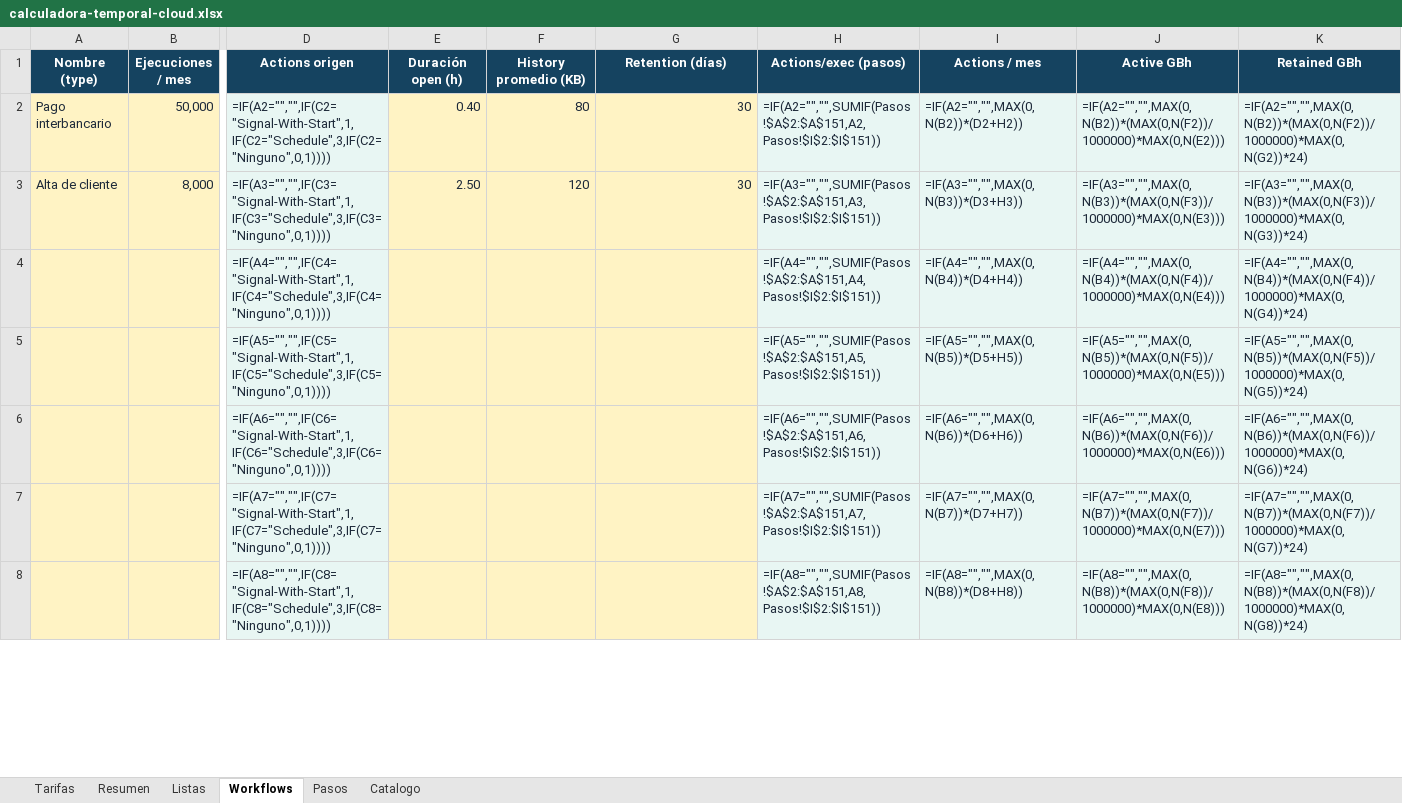
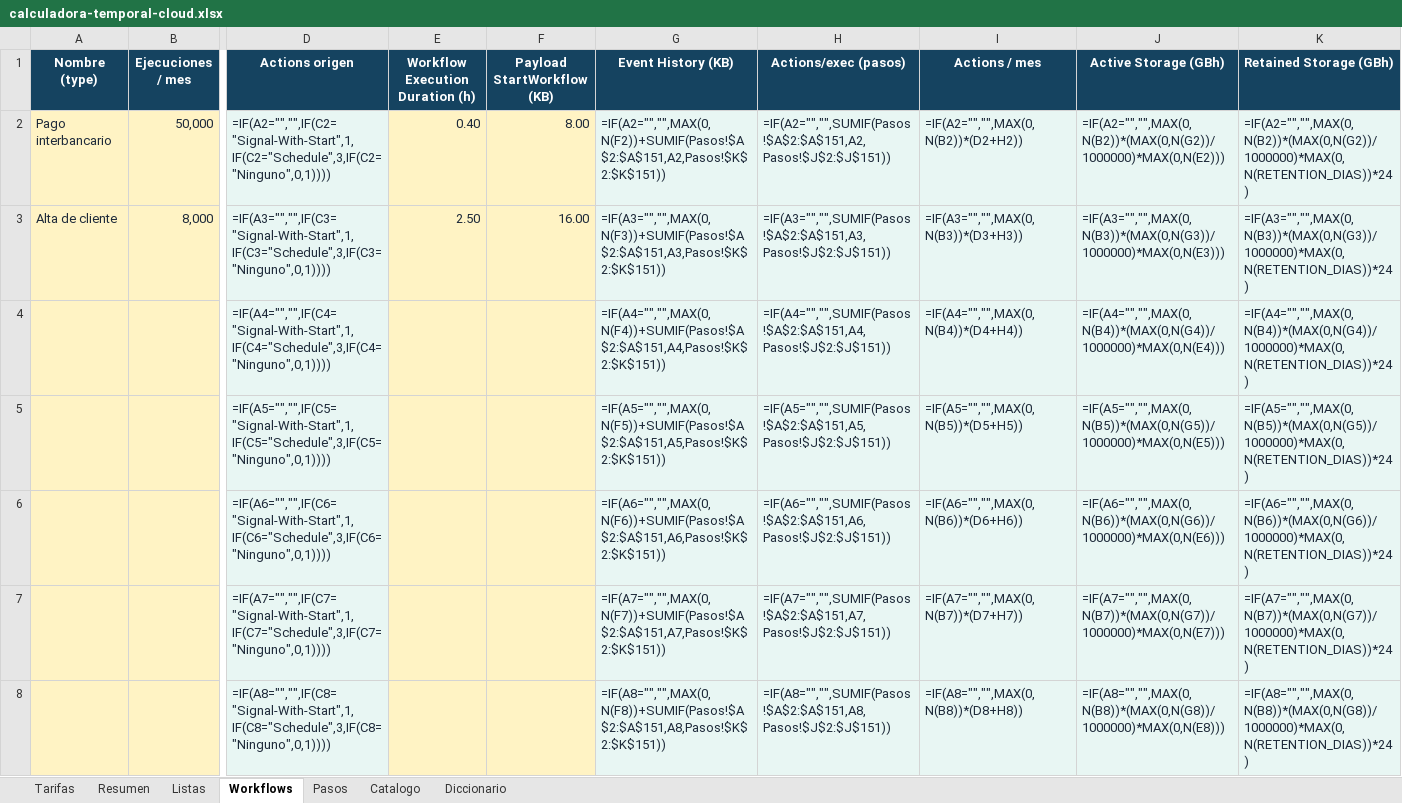
Before and after one commit to denniskano/ludhara-tech, an Excel workbook: temporal-cloud-calculator/calculadora-temporal-cloud.xlsx, sheet Workflows, drawn as a sheet; only a part is shown, gaps mark what is left out; values as stored, in another font and other column widths than the file's, no borders; formulas without a stored value are shown as written; the diff covers the shown part only; the diff names each change by its address in the sheet, - before the commit and + after, or states it on an @@ line.

```diff
--- a/temporal-cloud-calculator/calculadora-temporal-cloud.xlsx (sheet Workflows)
+++ b/temporal-cloud-calculator/calculadora-temporal-cloud.xlsx (sheet Workflows)
+sheet tab: Diccionario
-E1: Duración open (h)
+E1: Workflow Execution Duration (h)
-F1: History promedio (KB)
+F1: Payload StartWorkflow (KB)
-G1: Retention (días)
+G1: Event History (KB)
-J1: Active GBh
+J1: Active Storage (GBh)
-K1: Retained GBh
+K1: Retained Storage (GBh)
-F2 (Payload StartWorkflow (KB)): 80
+F2 (Payload StartWorkflow (KB)): 8.00
-G2 (Event History (KB)): 30
+G2 (Event History (KB)): =IF(A2="","",MAX(0,N(F2))+SUMIF(Pasos!$A$2:$A$151,A2,Pasos!$K$2:$K$151))
-G2:G8 fill: #FFF3C4
+G2:G8 fill: #E8F6F3
-H2 (Actions/exec (pasos)): =IF(A2="","",SUMIF(Pasos!$A$2:$A$151,A2,Pasos!$I$2:$I$151))
+H2 (Actions/exec (pasos)): =IF(A2="","",SUMIF(Pasos!$A$2:$A$151,A2,Pasos!$J$2:$J$151))
-J2 (Active Storage (GBh)): =IF(A2="","",MAX(0,N(B2))*(MAX(0,N(F2))/1000000)*MAX(0,N(E2)))
+J2 (Active Storage (GBh)): =IF(A2="","",MAX(0,N(B2))*(MAX(0,N(G2))/1000000)*MAX(0,N(E2)))
-K2 (Retained Storage (GBh)): =IF(A2="","",MAX(0,N(B2))*(MAX(0,N(F2))/1000000)*MAX(0,N(G2))*24)
+K2 (Retained Storage (GBh)): =IF(A2="","",MAX(0,N(B2))*(MAX(0,N(G2))/1000000)*MAX(0,N(RETENTION_DIAS))*24)
-F3 (Payload StartWorkflow (KB)): 120
+F3 (Payload StartWorkflow (KB)): 16.00
-G3 (Event History (KB)): 30
+G3 (Event History (KB)): =IF(A3="","",MAX(0,N(F3))+SUMIF(Pasos!$A$2:$A$151,A3,Pasos!$K$2:$K$151))
-H3 (Actions/exec (pasos)): =IF(A3="","",SUMIF(Pasos!$A$2:$A$151,A3,Pasos!$I$2:$I$151))
+H3 (Actions/exec (pasos)): =IF(A3="","",SUMIF(Pasos!$A$2:$A$151,A3,Pasos!$J$2:$J$151))
-J3 (Active Storage (GBh)): =IF(A3="","",MAX(0,N(B3))*(MAX(0,N(F3))/1000000)*MAX(0,N(E3)))
+J3 (Active Storage (GBh)): =IF(A3="","",MAX(0,N(B3))*(MAX(0,N(G3))/1000000)*MAX(0,N(E3)))
-K3 (Retained Storage (GBh)): =IF(A3="","",MAX(0,N(B3))*(MAX(0,N(F3))/1000000)*MAX(0,N(G3))*24)
+K3 (Retained Storage (GBh)): =IF(A3="","",MAX(0,N(B3))*(MAX(0,N(G3))/1000000)*MAX(0,N(RETENTION_DIAS))*24)
-G4 (Event History (KB)): (empty)
+G4 (Event History (KB)): =IF(A4="","",MAX(0,N(F4))+SUMIF(Pasos!$A$2:$A$151,A4,Pasos!$K$2:$K$151))
-H4 (Actions/exec (pasos)): =IF(A4="","",SUMIF(Pasos!$A$2:$A$151,A4,Pasos!$I$2:$I$151))
+H4 (Actions/exec (pasos)): =IF(A4="","",SUMIF(Pasos!$A$2:$A$151,A4,Pasos!$J$2:$J$151))
-J4 (Active Storage (GBh)): =IF(A4="","",MAX(0,N(B4))*(MAX(0,N(F4))/1000000)*MAX(0,N(E4)))
+J4 (Active Storage (GBh)): =IF(A4="","",MAX(0,N(B4))*(MAX(0,N(G4))/1000000)*MAX(0,N(E4)))
-K4 (Retained Storage (GBh)): =IF(A4="","",MAX(0,N(B4))*(MAX(0,N(F4))/1000000)*MAX(0,N(G4))*24)
+K4 (Retained Storage (GBh)): =IF(A4="","",MAX(0,N(B4))*(MAX(0,N(G4))/1000000)*MAX(0,N(RETENTION_DIAS))*24)
-G5 (Event History (KB)): (empty)
+G5 (Event History (KB)): =IF(A5="","",MAX(0,N(F5))+SUMIF(Pasos!$A$2:$A$151,A5,Pasos!$K$2:$K$151))
-H5 (Actions/exec (pasos)): =IF(A5="","",SUMIF(Pasos!$A$2:$A$151,A5,Pasos!$I$2:$I$151))
+H5 (Actions/exec (pasos)): =IF(A5="","",SUMIF(Pasos!$A$2:$A$151,A5,Pasos!$J$2:$J$151))
-J5 (Active Storage (GBh)): =IF(A5="","",MAX(0,N(B5))*(MAX(0,N(F5))/1000000)*MAX(0,N(E5)))
+J5 (Active Storage (GBh)): =IF(A5="","",MAX(0,N(B5))*(MAX(0,N(G5))/1000000)*MAX(0,N(E5)))
-K5 (Retained Storage (GBh)): =IF(A5="","",MAX(0,N(B5))*(MAX(0,N(F5))/1000000)*MAX(0,N(G5))*24)
+K5 (Retained Storage (GBh)): =IF(A5="","",MAX(0,N(B5))*(MAX(0,N(G5))/1000000)*MAX(0,N(RETENTION_DIAS))*24)
-G6 (Event History (KB)): (empty)
+G6 (Event History (KB)): =IF(A6="","",MAX(0,N(F6))+SUMIF(Pasos!$A$2:$A$151,A6,Pasos!$K$2:$K$151))
-H6 (Actions/exec (pasos)): =IF(A6="","",SUMIF(Pasos!$A$2:$A$151,A6,Pasos!$I$2:$I$151))
+H6 (Actions/exec (pasos)): =IF(A6="","",SUMIF(Pasos!$A$2:$A$151,A6,Pasos!$J$2:$J$151))
-J6 (Active Storage (GBh)): =IF(A6="","",MAX(0,N(B6))*(MAX(0,N(F6))/1000000)*MAX(0,N(E6)))
+J6 (Active Storage (GBh)): =IF(A6="","",MAX(0,N(B6))*(MAX(0,N(G6))/1000000)*MAX(0,N(E6)))
-K6 (Retained Storage (GBh)): =IF(A6="","",MAX(0,N(B6))*(MAX(0,N(F6))/1000000)*MAX(0,N(G6))*24)
+K6 (Retained Storage (GBh)): =IF(A6="","",MAX(0,N(B6))*(MAX(0,N(G6))/1000000)*MAX(0,N(RETENTION_DIAS))*24)
-G7 (Event History (KB)): (empty)
+G7 (Event History (KB)): =IF(A7="","",MAX(0,N(F7))+SUMIF(Pasos!$A$2:$A$151,A7,Pasos!$K$2:$K$151))
-H7 (Actions/exec (pasos)): =IF(A7="","",SUMIF(Pasos!$A$2:$A$151,A7,Pasos!$I$2:$I$151))
+H7 (Actions/exec (pasos)): =IF(A7="","",SUMIF(Pasos!$A$2:$A$151,A7,Pasos!$J$2:$J$151))
-J7 (Active Storage (GBh)): =IF(A7="","",MAX(0,N(B7))*(MAX(0,N(F7))/1000000)*MAX(0,N(E7)))
+J7 (Active Storage (GBh)): =IF(A7="","",MAX(0,N(B7))*(MAX(0,N(G7))/1000000)*MAX(0,N(E7)))
-K7 (Retained Storage (GBh)): =IF(A7="","",MAX(0,N(B7))*(MAX(0,N(F7))/1000000)*MAX(0,N(G7))*24)
+K7 (Retained Storage (GBh)): =IF(A7="","",MAX(0,N(B7))*(MAX(0,N(G7))/1000000)*MAX(0,N(RETENTION_DIAS))*24)
-G8 (Event History (KB)): (empty)
+G8 (Event History (KB)): =IF(A8="","",MAX(0,N(F8))+SUMIF(Pasos!$A$2:$A$151,A8,Pasos!$K$2:$K$151))
-H8 (Actions/exec (pasos)): =IF(A8="","",SUMIF(Pasos!$A$2:$A$151,A8,Pasos!$I$2:$I$151))
+H8 (Actions/exec (pasos)): =IF(A8="","",SUMIF(Pasos!$A$2:$A$151,A8,Pasos!$J$2:$J$151))
-J8 (Active Storage (GBh)): =IF(A8="","",MAX(0,N(B8))*(MAX(0,N(F8))/1000000)*MAX(0,N(E8)))
+J8 (Active Storage (GBh)): =IF(A8="","",MAX(0,N(B8))*(MAX(0,N(G8))/1000000)*MAX(0,N(E8)))
-K8 (Retained Storage (GBh)): =IF(A8="","",MAX(0,N(B8))*(MAX(0,N(F8))/1000000)*MAX(0,N(G8))*24)
+K8 (Retained Storage (GBh)): =IF(A8="","",MAX(0,N(B8))*(MAX(0,N(G8))/1000000)*MAX(0,N(RETENTION_DIAS))*24)
```
Also changed, not shown: 52 edited cells and cell formats elsewhere in this sheet, sheet Pasos, sheet Tarifas, sheet Resumen, sheet Listas, 4 other files.
